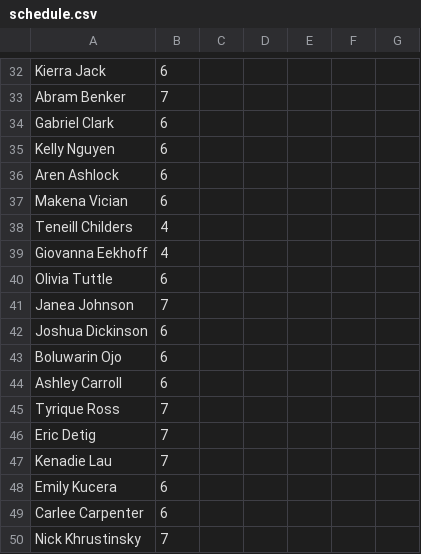
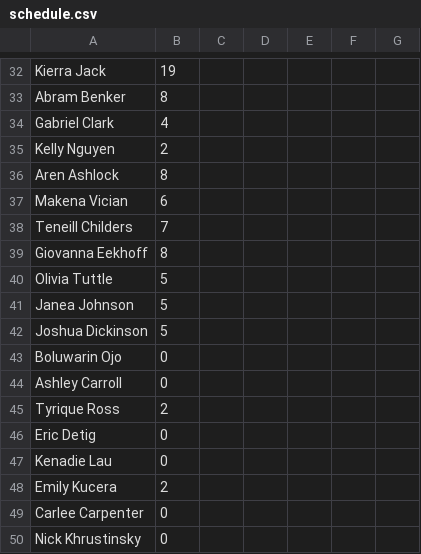
Before and after one commit to arenashlock/RA_Scheduler, a CSV file: schedule.csv, drawn as a sheet; only a part is shown, gaps mark what is left out; the diff covers the shown part only; the diff names each change by its address in the sheet, - before the commit and + after, or states it on an @@ line.

```diff
--- a/schedule.csv
+++ b/schedule.csv
-B32: 6
+B32: 19
-B33: 7
+B33: 8
-B34: 6
+B34: 4
-B35: 6
+B35: 2
-B36: 6
+B36: 8
-B38: 4
+B38: 7
-B39: 4
+B39: 8
-B40: 6
+B40: 5
-B41: 7
+B41: 5
-B42: 6
+B42: 5
-B43:B44: 6
+B43:B44: 0
-B45: 7
+B45: 2
-B46:B47: 7
+B46:B47: 0
-B48: 6
+B48: 2
-B49: 6
+B49: 0
-B50: 7
+B50: 0
```
Also changed, not shown: 10 added rows, 10 removed rows and 40 edited cells elsewhere in this file, 3 other files.
